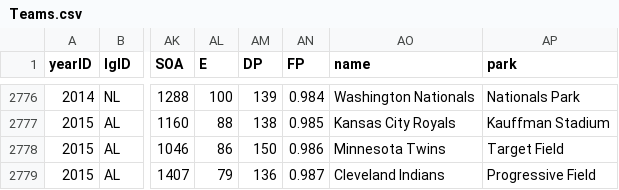
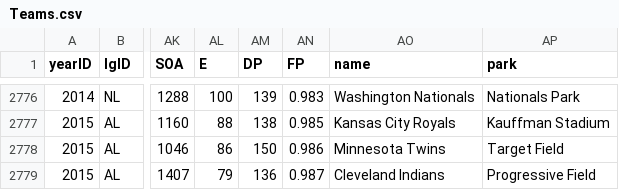
Before and after one commit to chadwickbureau/baseballdatabank, a CSV file: core/Teams.csv, drawn as a sheet; only a part is shown, gaps mark what is left out; the diff covers the shown part only; the diff names each change by its address in the sheet, - before the commit and + after, or states it on an @@ line.

```diff
--- a/core/Teams.csv
+++ b/core/Teams.csv
-AN2776 (FP): 0.984
+AN2776 (FP): 0.983
```
Also changed, not shown: 62 edited cells elsewhere in this file.
